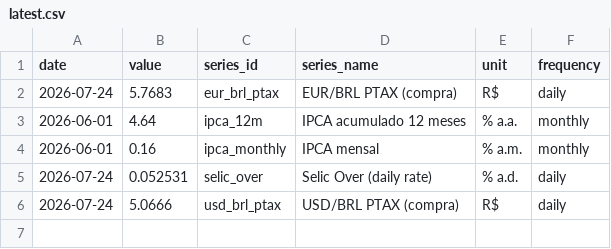
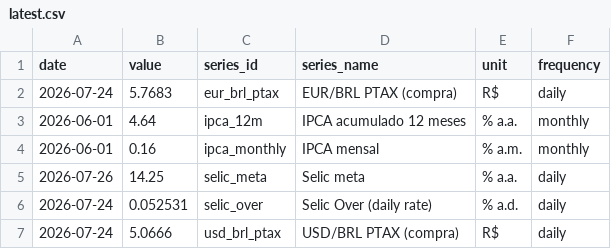
Before and after one commit to vinimabreu/bcb-data-pipeline, a CSV file: data/latest.csv, drawn as a sheet.

```diff
--- a/data/latest.csv
+++ b/data/latest.csv
@@ -4,2 +4,3 @@ date,value,series_id,series_name,unit,frequency
 2026-06-01,0.16,ipca_monthly,IPCA mensal,% a.m.,monthly
+2026-07-26,14.25,selic_meta,Selic meta,% a.a.,daily
 2026-07-24,0.052531,selic_over,Selic Over (daily rate),% a.d.,daily
```
Also changed, not shown: 1 other file.
